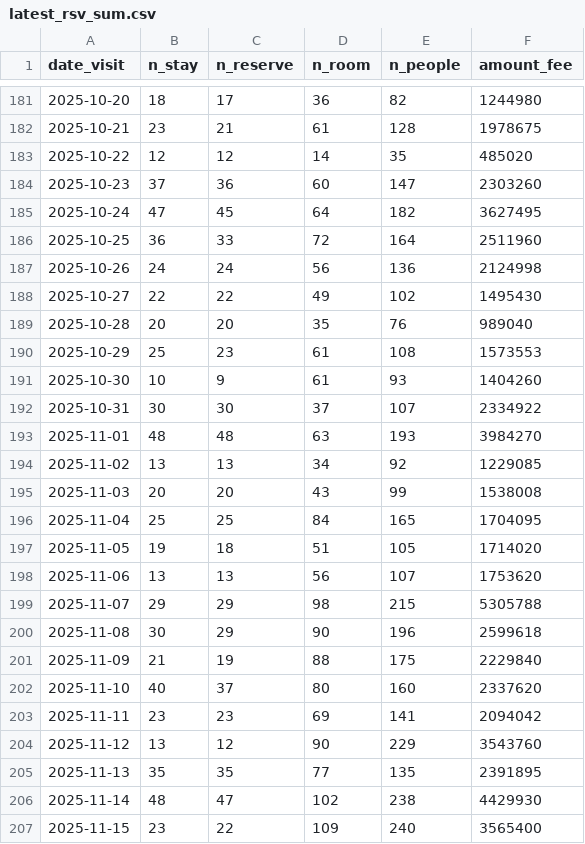
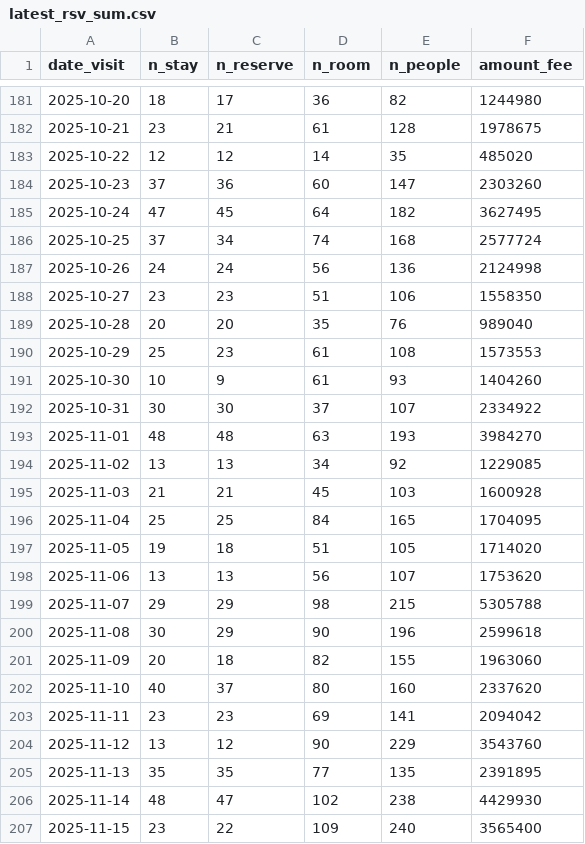
Before and after one commit to code4fukui/mikatagoko-kanko-reservation, a CSV file: latest_rsv_sum.csv, drawn as a sheet; only a part is shown, gaps mark what is left out; the diff covers the shown part only.

```diff
--- a/latest_rsv_sum.csv
+++ b/latest_rsv_sum.csv
@@ -185,5 +185,5 @@ date_visit,n_stay,n_reserve,n_room,n_people,amount_fee
 2025-10-24,47,45,64,182,3627495
-2025-10-25,36,33,72,164,2511960
+2025-10-25,37,34,74,168,2577724
 2025-10-26,24,24,56,136,2124998
-2025-10-27,22,22,49,102,1495430
+2025-10-27,23,23,51,106,1558350
 2025-10-28,20,20,35,76,989040
@@ -194,3 +194,3 @@ date_visit,n_stay,n_reserve,n_room,n_people,amount_fee
 2025-11-02,13,13,34,92,1229085
-2025-11-03,20,20,43,99,1538008
+2025-11-03,21,21,45,103,1600928
 2025-11-04,25,25,84,165,1704095
@@ -200,3 +200,3 @@ date_visit,n_stay,n_reserve,n_room,n_people,amount_fee
 2025-11-08,30,29,90,196,2599618
-2025-11-09,21,19,88,175,2229840
+2025-11-09,20,18,82,155,1963060
 2025-11-10,40,37,80,160,2337620
```
Also changed, not shown: 1 added row and 30 edited cells elsewhere in this file, 1 other file.
